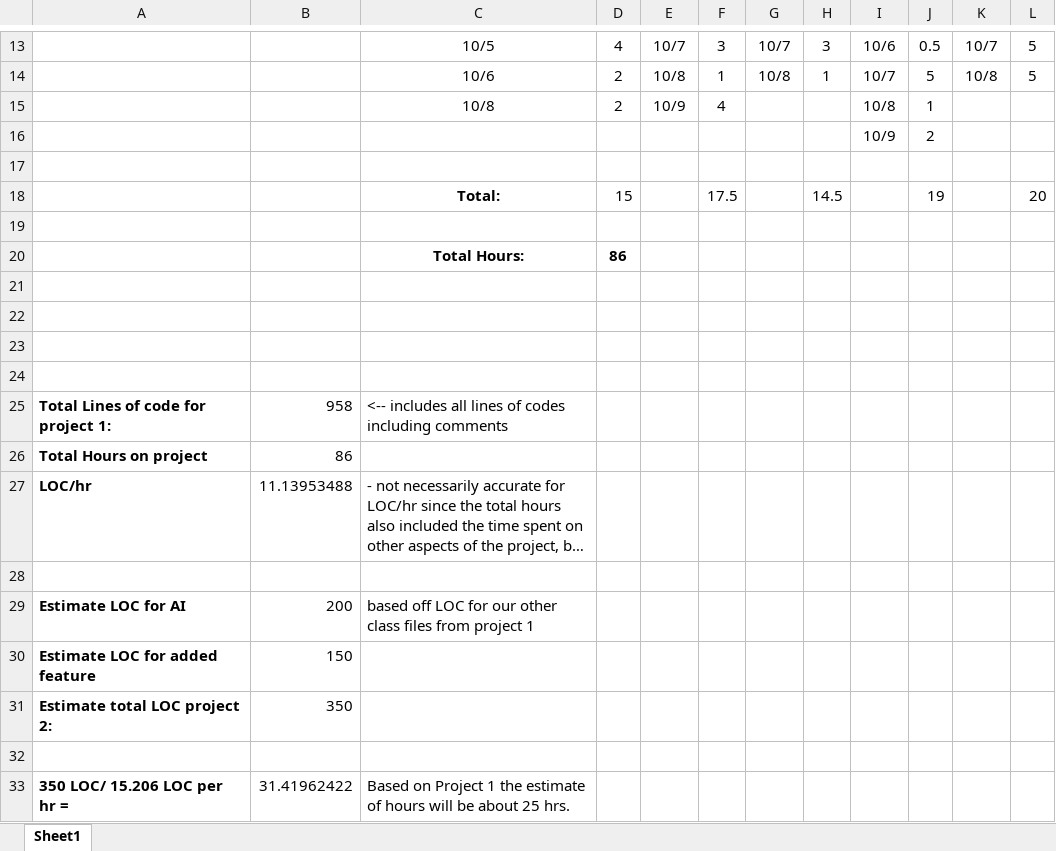
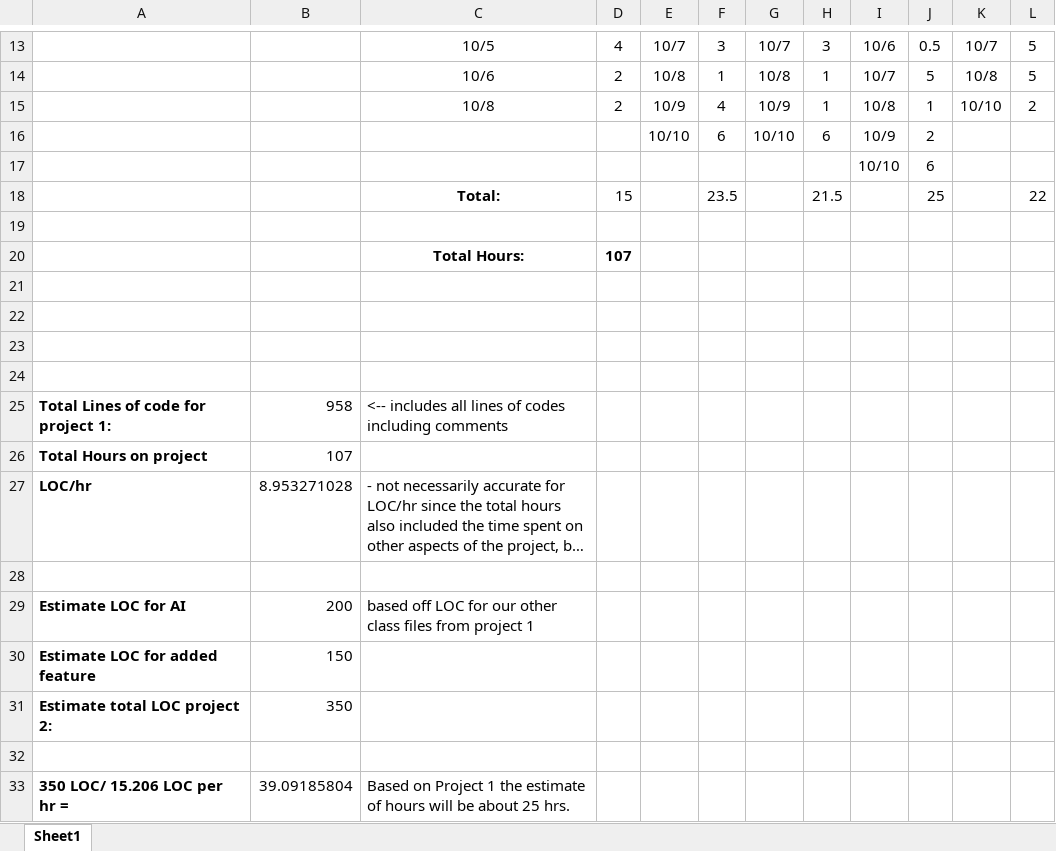
Before and after one commit to reganjanssen/eecs-448-Project-2, an Excel workbook: Documentation/EECS Project 2 Hours.xlsx, sheet Sheet1, drawn as a sheet; only a part is shown, gaps mark what is left out; long unchanged cells end in …; values as stored, in another font and other column widths than the file's, no borders; removed rows and columns are numbered as before the commit, all else as after; the diff names each change by its address in the sheet, - before the commit and + after, or states it on an @@ line.

Commit message:
Update hours

```diff
--- a/Documentation/EECS Project 2 Hours.xlsx (sheet Sheet1)
+++ b/Documentation/EECS Project 2 Hours.xlsx (sheet Sheet1)
-G15: (empty)
+G15: 10/9
-H15: (empty)
+H15: 1
-K15: (empty)
+K15: 10/10
-L15: (empty)
+L15: 2
-row 16:  |  |  |  |  |  |  |  | 10/9 | 2
+row 16:  |  |  |  | 10/10 | 6 | 10/10 | 6 | 10/9 | 2
+row 17:  |  |  |  |  |  |  |  | 10/10 | 6
+row 18:  |  | Total: | 15 |  | 23.5 |  | 21.5 |  | 25 |  | 22
-row 18:  |  | Total: | 15 |  | 17.5 |  | 14.5 |  | 19 |  | 20
-row 20: (empty)
+row 20:  |  | Total Hours: | 107
-row 20:  |  | Total Hours: | 86
-B26: 86
+B26: 107
-B27: 11.13953488
+B27: 8.953271028
-B33: 31.41962422
+B33: 39.09185804
```
